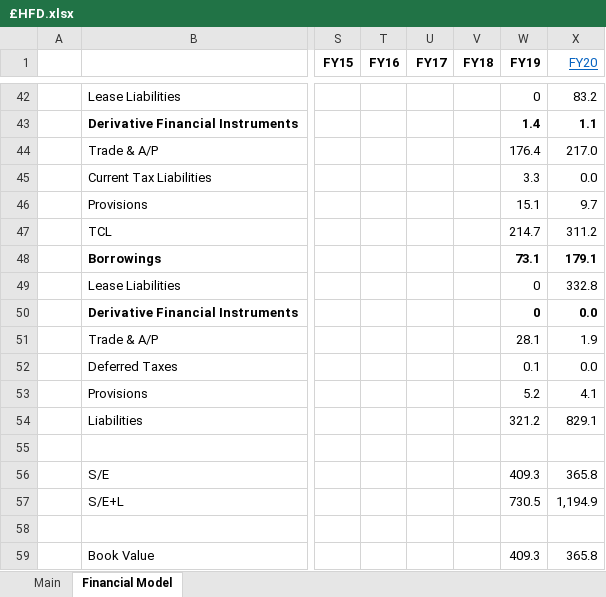
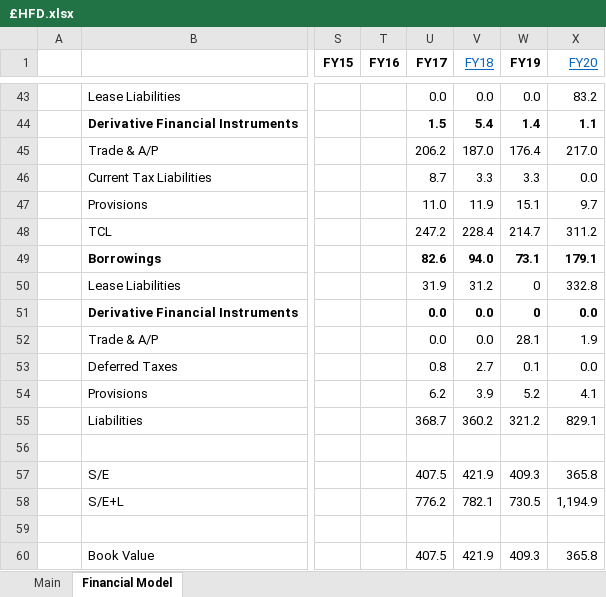
Before and after one commit to Charlie-Hill/Financial-Models, an Excel workbook: £HFD.xlsx, sheet Financial Model, drawn as a sheet; only a part is shown, gaps mark what is left out; values as stored, in another font and other column widths than the file's, no borders; charts and pictures not drawn; addresses are those after the commit; the diff covers the shown part only; the diff names each change by its address in the sheet, - before the commit and + after, or states it on an @@ line.

```diff
--- a/£HFD.xlsx (sheet Financial Model)
+++ b/£HFD.xlsx (sheet Financial Model)
@@ V1 bold: on → off, underline: off → on, text colour: black → #0563C1 @@
-U43 (FY17): (empty)
+U43 (FY17): 0.0
-V43 (FY18): (empty)
+V43 (FY18): 0.0
-W43 (FY19): 0
+W43 (FY19): 0.0
-U44 (FY17): (empty)
+U44 (FY17): 1.5
-V44 (FY18): (empty)
+V44 (FY18): 5.4
-U45 (FY17): (empty)
+U45 (FY17): 206.2
-V45 (FY18): (empty)
+V45 (FY18): 187.0
-U46 (FY17): (empty)
+U46 (FY17): 8.7
-V46 (FY18): (empty)
+V46 (FY18): 3.3
-U47 (FY17): (empty)
+U47 (FY17): 11.0
-V47 (FY18): (empty)
+V47 (FY18): 11.9
-U48 (FY17): (empty)
+U48 (FY17): 247.2
-V48 (FY18): (empty)
+V48 (FY18): 228.4
-U49 (FY17): (empty)
+U49 (FY17): 82.6
-V49 (FY18): (empty)
+V49 (FY18): 94.0
-U50 (FY17): (empty)
+U50 (FY17): 31.9
-V50 (FY18): (empty)
+V50 (FY18): 31.2
-U51:U52 (FY17): (empty)
+U51:U52 (FY17): 0.0
-V51:V52 (FY18): (empty)
+V51:V52 (FY18): 0.0
-U53 (FY17): (empty)
+U53 (FY17): 0.8
-V53 (FY18): (empty)
+V53 (FY18): 2.7
-U54 (FY17): (empty)
+U54 (FY17): 6.2
-V54 (FY18): (empty)
+V54 (FY18): 3.9
-U55 (FY17): (empty)
+U55 (FY17): 368.7
-V55 (FY18): (empty)
+V55 (FY18): 360.2
-U57 (FY17): (empty)
+U57 (FY17): 407.5
-V57 (FY18): (empty)
+V57 (FY18): 421.9
-U58 (FY17): (empty)
+U58 (FY17): 776.2
-V58 (FY18): (empty)
+V58 (FY18): 782.1
-U60 (FY17): (empty)
+U60 (FY17): 407.5
-V60 (FY18): (empty)
+V60 (FY18): 421.9
```
Also changed, not shown: 1 added row and 75 edited cells elsewhere in this sheet, formulas that keep their value, charts or pictures, Overview - Retailers.xlsx.
